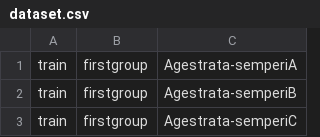
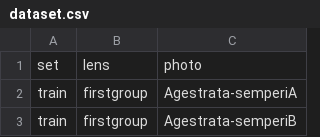
Before and after one commit to joaq-dev/EntoFocusStack, a CSV file: scripts/dataset.csv, drawn as a sheet; only a part is shown; the shorter side is filled out with more unchanged rows; the diff names each change by its address in the sheet, - before the commit and + after, or states it on an @@ line.

Commit message:
Update dataset.csv
Added set;lens;photo in Line1

```diff
--- a/scripts/dataset.csv
+++ b/scripts/dataset.csv
+row 1: set | lens | photo
```
